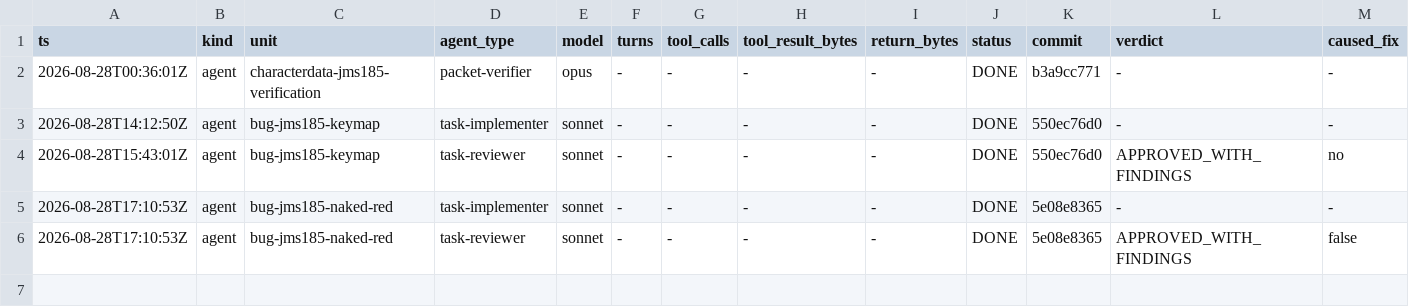
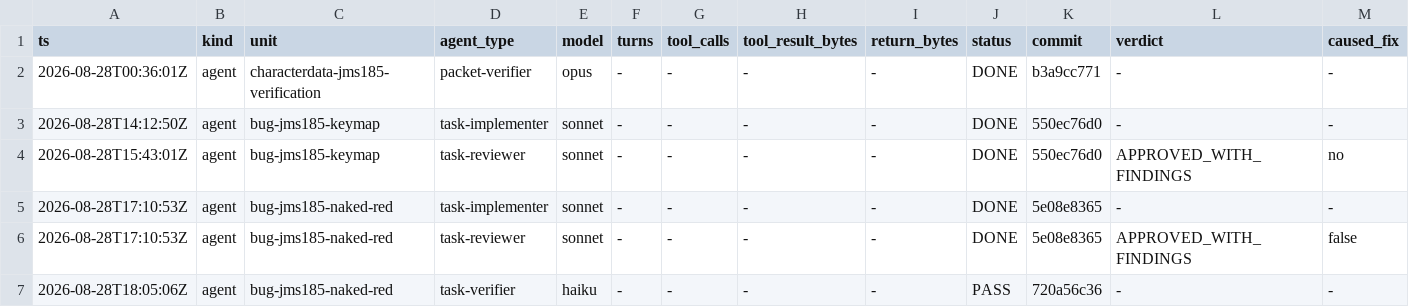
Before and after one commit to Chronicle20/atlas, a TSV file: docs/tasks/task-273-jms185-channel-enter-crash/agent-ledger.tsv, drawn as a sheet; only a part is shown; rows hold the shown columns only; the diff names each change by its address in the sheet, - before the commit and + after, or states it on an @@ line.

```diff
--- a/docs/tasks/task-273-jms185-channel-enter-crash/agent-ledger.tsv
+++ b/docs/tasks/task-273-jms185-channel-enter-crash/agent-ledger.tsv
+row 7: 2026-08-28T18:05:06Z | agent | bug-jms185-naked-red | task-verifier | haiku | - | - | - | - | PASS | 720a56c36 | - | -
```
Also changed, not shown: 1 other file.
